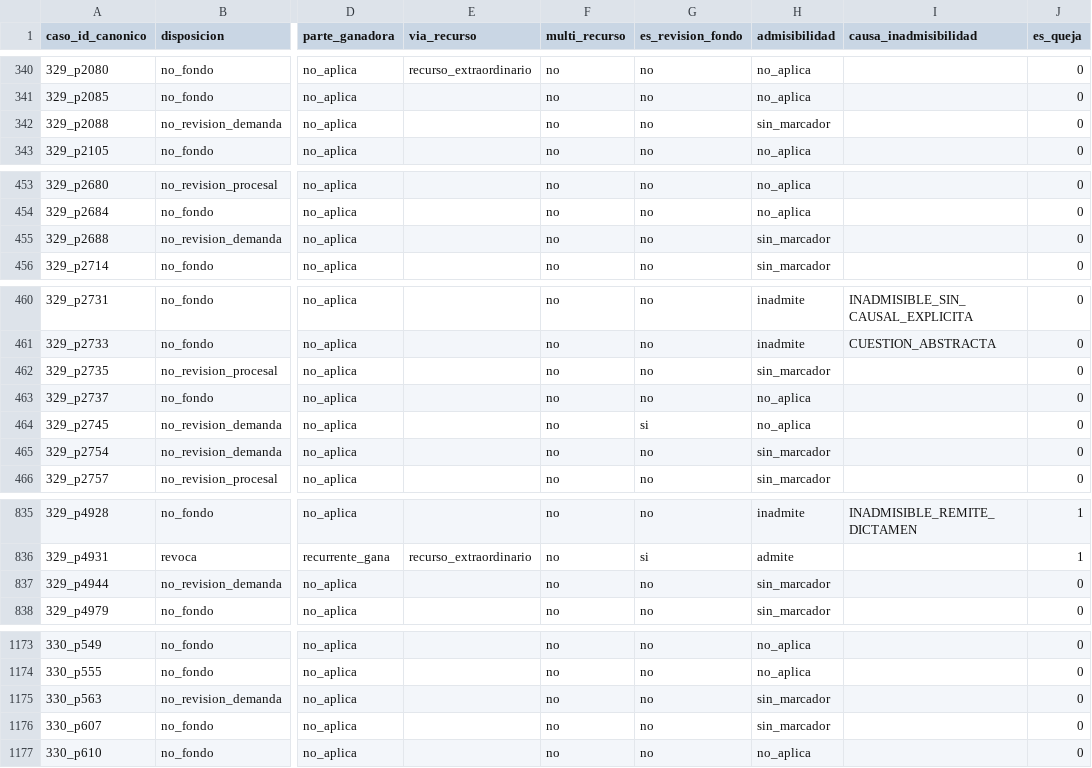
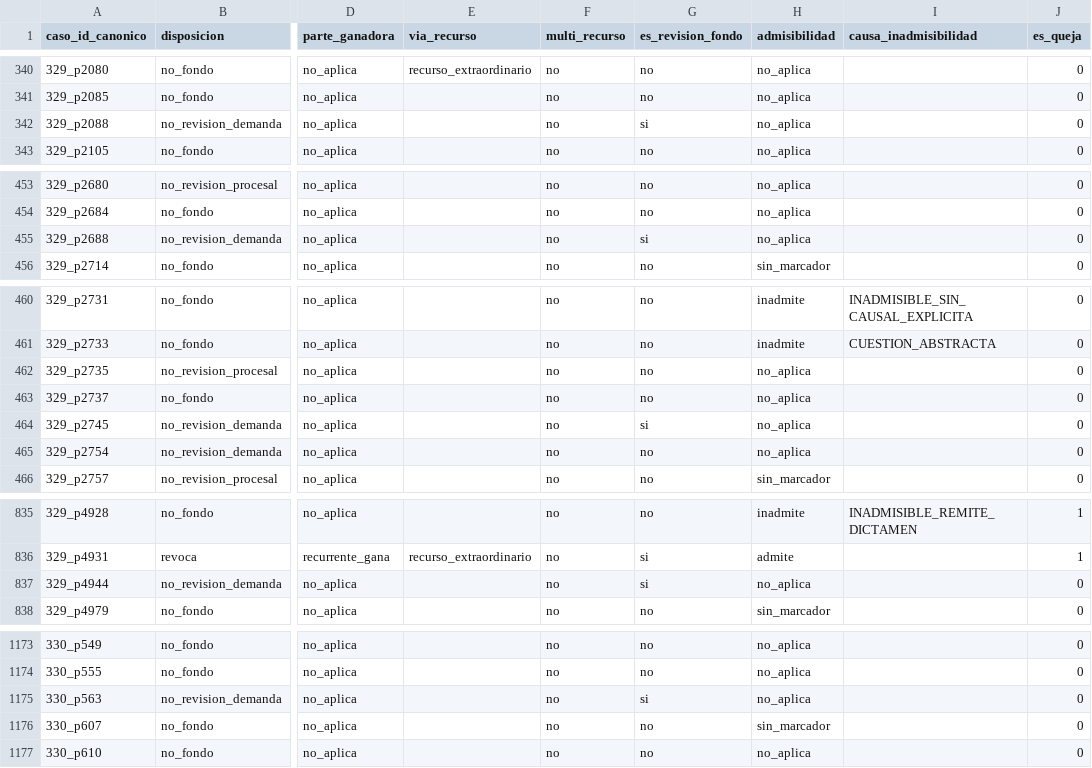
Before and after one commit to guillee1010/corpus-csjn, a CSV file: output/parser/csjn_casos_recursos.csv, drawn as a sheet; only a part is shown, gaps mark what is left out; the diff covers the shown part only; the diff names each change by its address in the sheet, - before the commit and + after, or states it on an @@ line.

Commit message:
H172: B135(a)+(b) — is_originaria +43 (paso 1 de M39)
parser 23.0->23.1: mask RE_RUNNING_HEAD + 5a senal 'competencia originaria'
pelada con 4 guards (local/apelada/precedente/provincial). Flip-set 43 =
39 TP + 4 FP-F5 aceptados; ensanche art.117 medido y rechazado. M1 15->14.
is_originaria 546->589, is_merit 3003->3006 (ripple B136 bidireccional).
Golden re-sellado, recursos re-derivado v0.6, manifest [CLEAN] 64.
Divergencia M39 234->219. Housekeeping: diagnostico/ raiz eliminada (M41).

Scripts diagnostico H172: poc_b135_flips v0.3, verificar_b135_post v0.2.

```diff
--- a/output/parser/csjn_casos_recursos.csv
+++ b/output/parser/csjn_casos_recursos.csv
-G342 (es_revision_fondo): no
+G342 (es_revision_fondo): si
-H342 (admisibilidad): sin_marcador
+H342 (admisibilidad): no_aplica
-G455 (es_revision_fondo): no
+G455 (es_revision_fondo): si
-H455 (admisibilidad): sin_marcador
+H455 (admisibilidad): no_aplica
-H462 (admisibilidad): sin_marcador
+H462 (admisibilidad): no_aplica
-H465 (admisibilidad): sin_marcador
+H465 (admisibilidad): no_aplica
-G837 (es_revision_fondo): no
+G837 (es_revision_fondo): si
-H837 (admisibilidad): sin_marcador
+H837 (admisibilidad): no_aplica
-G1175 (es_revision_fondo): no
+G1175 (es_revision_fondo): si
-H1175 (admisibilidad): sin_marcador
+H1175 (admisibilidad): no_aplica
```
Also changed, not shown: 49 edited cells elsewhere in this file, 7 other files.
